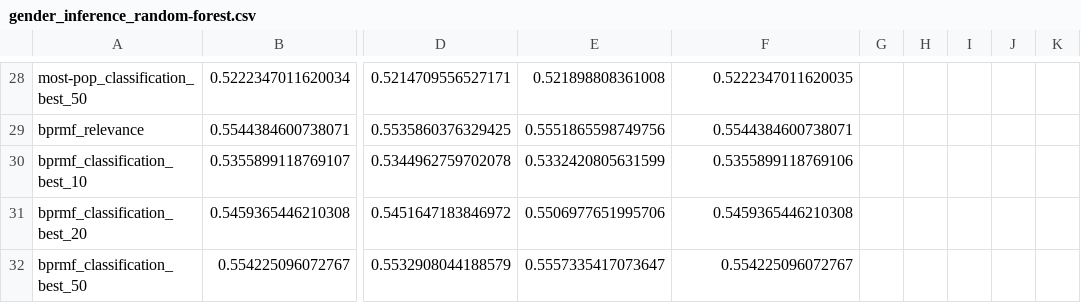
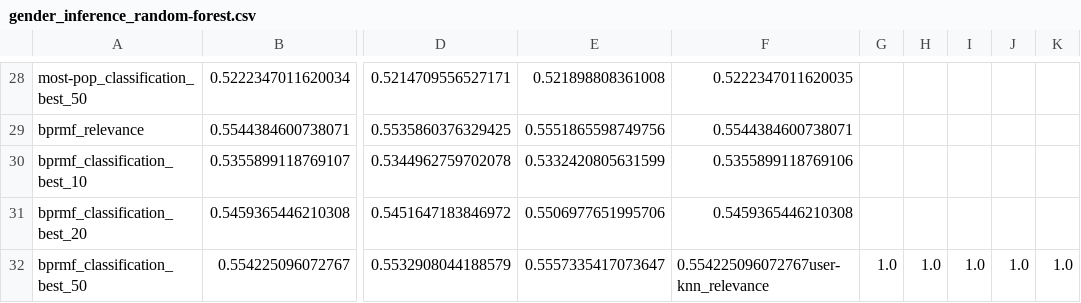
Before and after one commit to marinimau/privacy_and_fairness_in_recsys, a CSV file: results/gender_inference_random-forest.csv, drawn as a sheet; only a part is shown, gaps mark what is left out; the diff names each change by its address in the sheet, - before the commit and + after, or states it on an @@ line.

```diff
--- a/results/gender_inference_random-forest.csv
+++ b/results/gender_inference_random-forest.csv
-F32: 0.554225096072767
+F32: 0.554225096072767user-knn_relevance
-G32: (empty)
+G32: 1.0
-H32: (empty)
+H32: 1.0
-I32: (empty)
+I32: 1.0
-J32: (empty)
+J32: 1.0
-K32: (empty)
+K32: 1.0
```
Also changed, not shown: results/gender_inference_logistic-regression.csv, 4 other files.
